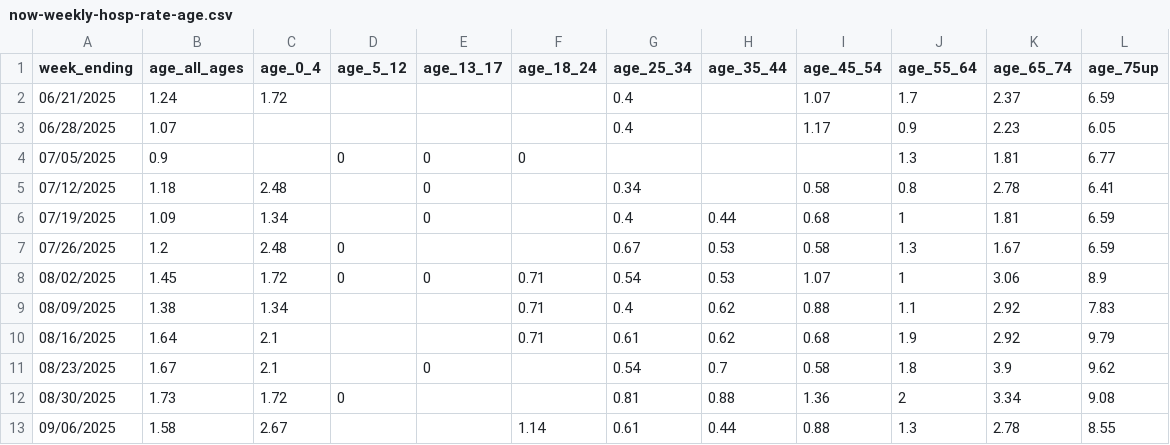
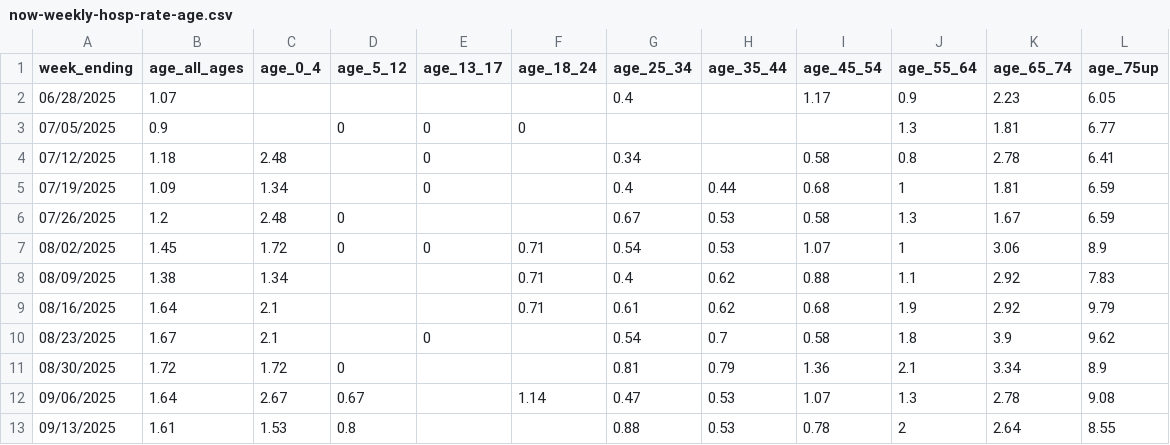
Before and after one commit to nychealth/coronavirus-data, a CSV file: latest/now-weekly-hosp-rate-age.csv, drawn as a sheet.

```diff
--- a/latest/now-weekly-hosp-rate-age.csv
+++ b/latest/now-weekly-hosp-rate-age.csv
@@ -1,3 +1,2 @@
 week_ending,age_all_ages,age_0_4,age_5_12,age_13_17,age_18_24,age_25_34,age_35_44,age_45_54,age_55_64,age_65_74,age_75up
-06/21/2025,1.24,1.72,,,,0.4,,1.07,1.7,2.37,6.59
 06/28/2025,1.07,,,,,0.4,,1.17,0.9,2.23,6.05
@@ -11,3 +10,4 @@ week_ending,age_all_ages,age_0_4,age_5_12,age_13_17,age_18_24,age_25_34,age_35_4
 08/23/2025,1.67,2.1,,0,,0.54,0.7,0.58,1.8,3.9,9.62
-08/30/2025,1.73,1.72,0,,,0.81,0.88,1.36,2,3.34,9.08
-09/06/2025,1.58,2.67,,,1.14,0.61,0.44,0.88,1.3,2.78,8.55
+08/30/2025,1.72,1.72,0,,,0.81,0.79,1.36,2.1,3.34,8.9
+09/06/2025,1.64,2.67,0.67,,1.14,0.47,0.53,1.07,1.3,2.78,9.08
+09/13/2025,1.61,1.53,0.8,,,0.88,0.53,0.78,2,2.64,8.55
```
Also changed, not shown: latest/7day-transmission-rate.csv, latest/hosp_death_last28days-by-modzcta.csv, 12 other files.
